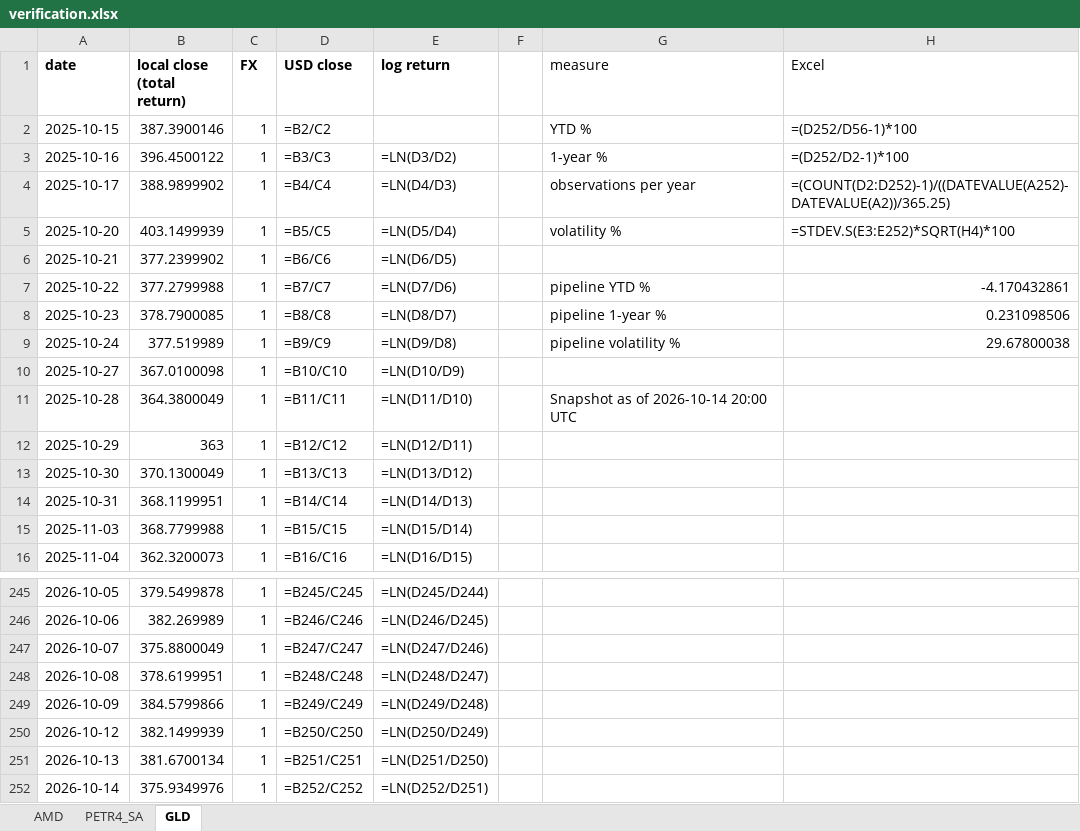
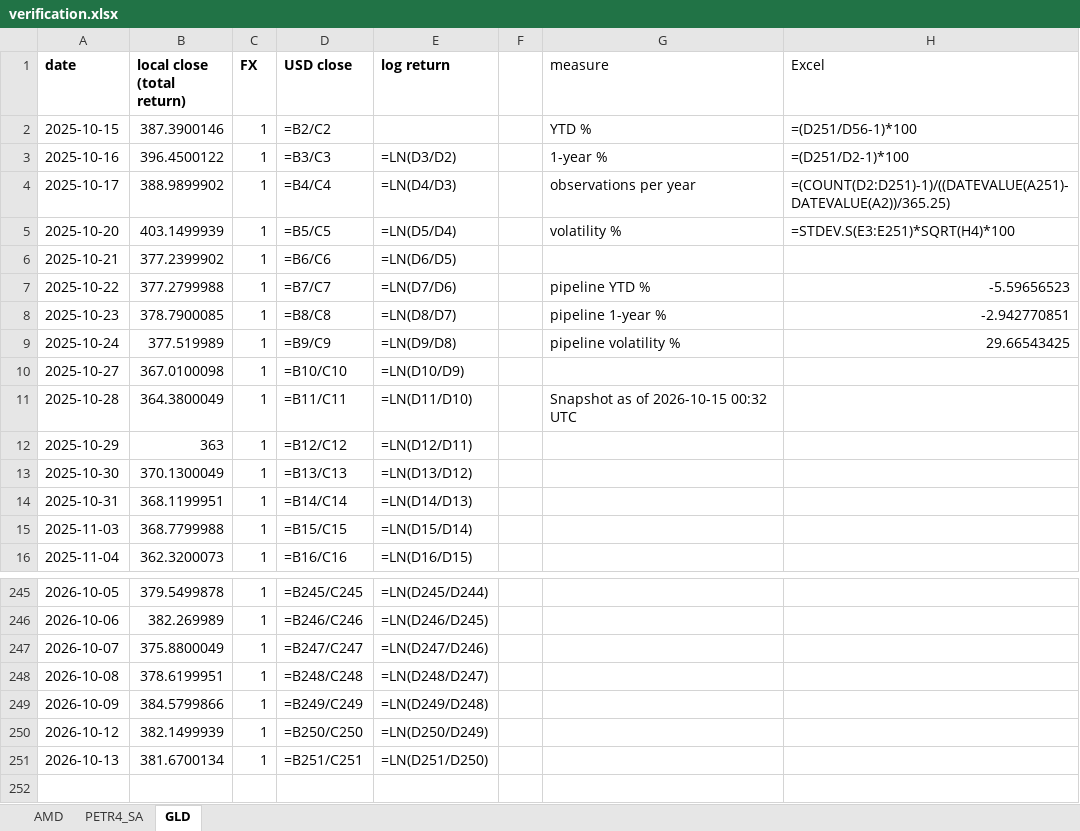
Before and after one commit to jpsb2004/power-law-book, an Excel workbook: research/verification.xlsx, sheet GLD, drawn as a sheet; only a part is shown, gaps mark what is left out; values as stored, in another font and other column widths than the file's, no borders; formulas without a stored value are shown as written; the diff names each change by its address in the sheet, - before the commit and + after, or states it on an @@ line.

```diff
--- a/research/verification.xlsx (sheet GLD)
+++ b/research/verification.xlsx (sheet GLD)
-H2 (Excel): =(D252/D56-1)*100
+H2 (Excel): =(D251/D56-1)*100
-H3 (Excel): =(D252/D2-1)*100
+H3 (Excel): =(D251/D2-1)*100
-H4 (Excel): =(COUNT(D2:D252)-1)/((DATEVALUE(A252)-DATEVALUE(A2))/365.25)
+H4 (Excel): =(COUNT(D2:D251)-1)/((DATEVALUE(A251)-DATEVALUE(A2))/365.25)
-H5 (Excel): =STDEV.S(E3:E252)*SQRT(H4)*100
+H5 (Excel): =STDEV.S(E3:E251)*SQRT(H4)*100
-H7 (Excel): -4.170432861
+H7 (Excel): -5.59656523
-H8 (Excel): 0.231098506
+H8 (Excel): -2.942770851
-H9 (Excel): 29.67800038
+H9 (Excel): 29.66543425
-G11 (measure): Snapshot as of 2026-10-14 20:00 UTC
+G11 (measure): Snapshot as of 2026-10-15 00:32 UTC
-row 252: 2026-10-14 | 375.9349976 | 1 | =B252/C252 | =LN(D252/D251)
```
Also changed, not shown: sheet PETR4_SA, sheet AMD, 6 other files.
